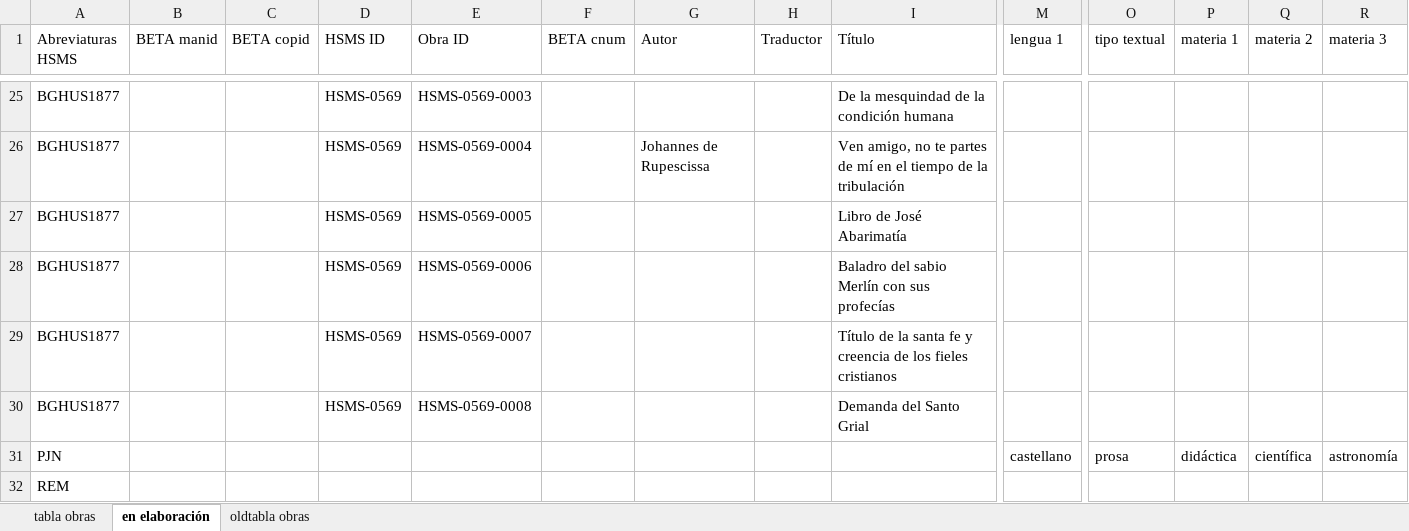
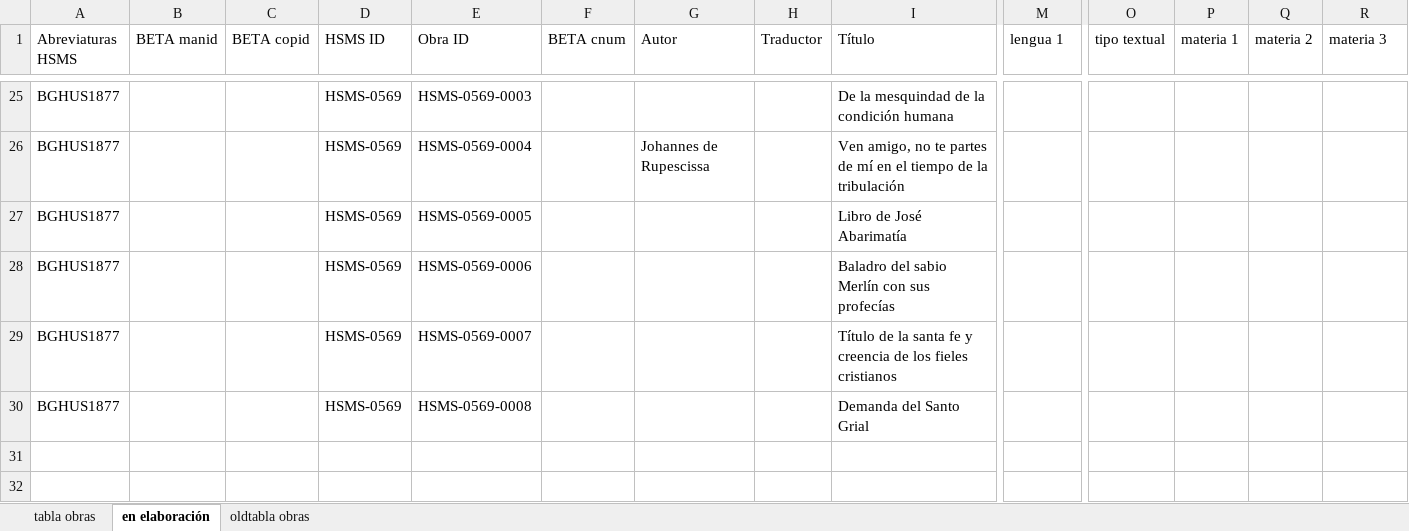
Before and after one commit to hispanicseminary/OSTA, an Excel workbook: tables/tabla-obras.xlsx, sheet en elaboración, drawn as a sheet; only a part is shown, gaps mark what is left out; values as stored, in another font and other column widths than the file's, no borders; table styles not drawn; rows hold the shown columns only; the diff names each change by its address in the sheet, - before the commit and + after, or states it on an @@ line.

```diff
--- a/tables/tabla-obras.xlsx (sheet en elaboración)
+++ b/tables/tabla-obras.xlsx (sheet en elaboración)
-row 31: PJN |  |  |  |  |  |  |  |  | castellano | prosa | didáctica | científica | astronomía
-row 32: REM
```
Also changed, not shown: sheet tabla obras, tables/tabla-codices.xlsx, 3 other files.
